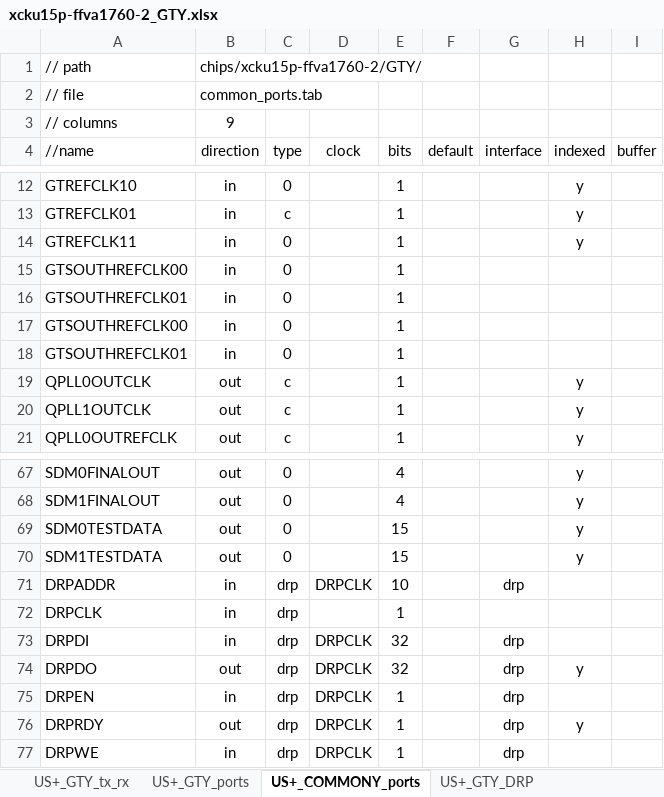
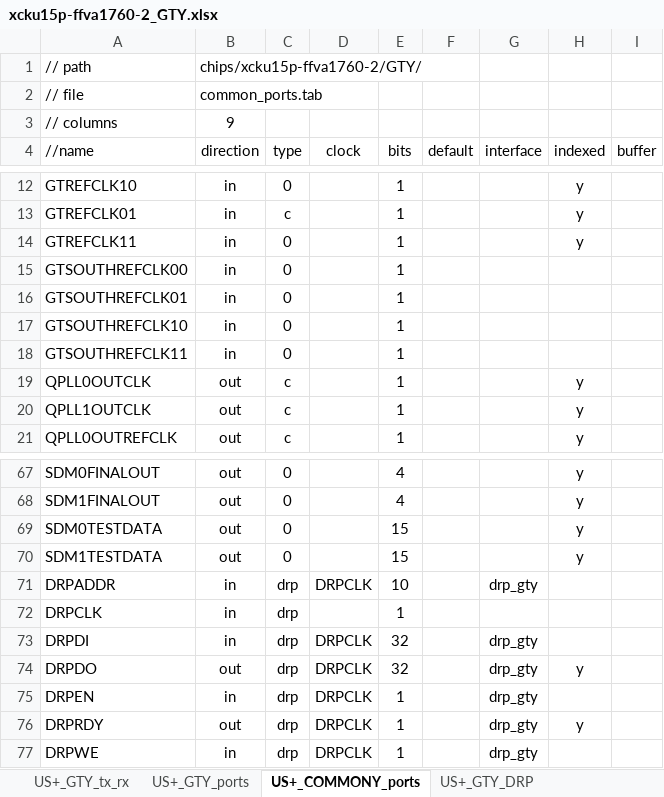
Before and after one commit to madorskya/mgt_builder, an Excel workbook: examples/apex_USp/src/xcku15p-ffva1760-2_GTY.xlsx, sheet US+_COMMONY_ports, drawn as a sheet; only a part is shown, gaps mark what is left out; values as stored, in another font and other column widths than the file's, no borders; the diff names each change by its address in the sheet, - before the commit and + after, or states it on an @@ line.

```diff
--- a/examples/apex_USp/src/xcku15p-ffva1760-2_GTY.xlsx (sheet US+_COMMONY_ports)
+++ b/examples/apex_USp/src/xcku15p-ffva1760-2_GTY.xlsx (sheet US+_COMMONY_ports)
-A17 (//name): GTSOUTHREFCLK00
+A17 (//name): GTSOUTHREFCLK10
-A18 (//name): GTSOUTHREFCLK01
+A18 (//name): GTSOUTHREFCLK11
-G71 (interface): drp
+G71 (interface): drp_gty
-G73:G77 (interface): drp
+G73:G77 (interface): drp_gty
```
Also changed, not shown: sheet US+_GTY_ports, sheet US+_GTY_quad_connections, formulas that keep their value, examples/apex_USp/src/xcku15p-ffva1760-2_GTH.xlsx, 28 other files.
